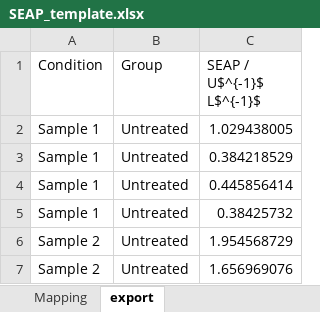
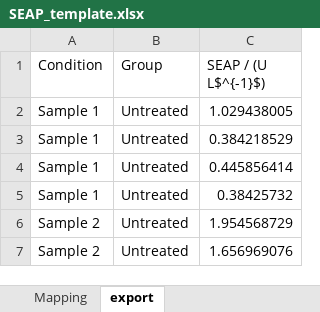
Before and after one commit to beyerh/ExPlot, an Excel workbook: SEAP_template.xlsx, sheet export, drawn as a sheet; only a part is shown; values as stored, in another font and other column widths than the file's, no borders; the diff names each change by its address in the sheet, - before the commit and + after, or states it on an @@ line.

```diff
--- a/SEAP_template.xlsx (sheet export)
+++ b/SEAP_template.xlsx (sheet export)
-C1: SEAP / U$^{-1}$ L$^{-1}$
+C1: SEAP / (U L$^{-1}$)
```
Also changed, not shown: charts or pictures, example_data.xlsx, 4 other files.
